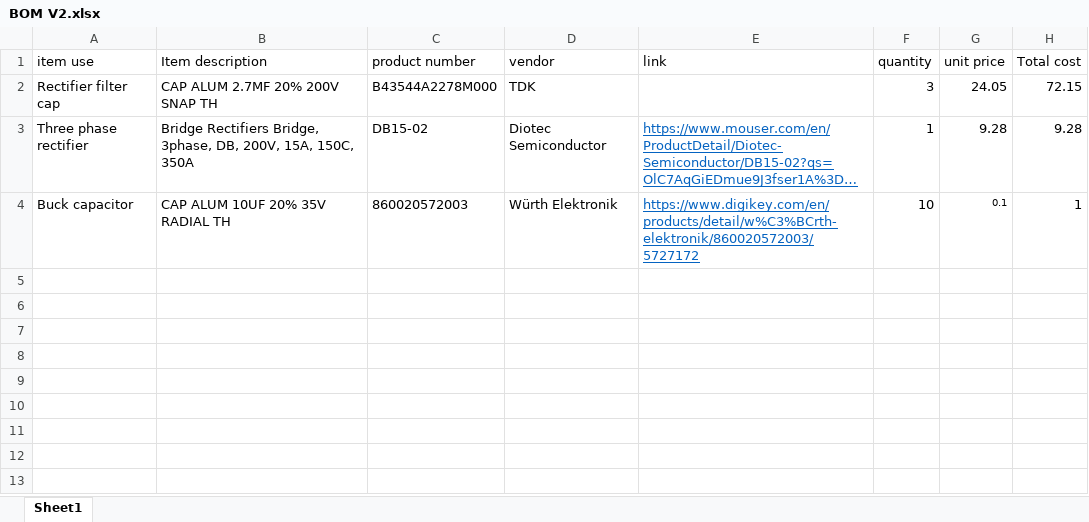
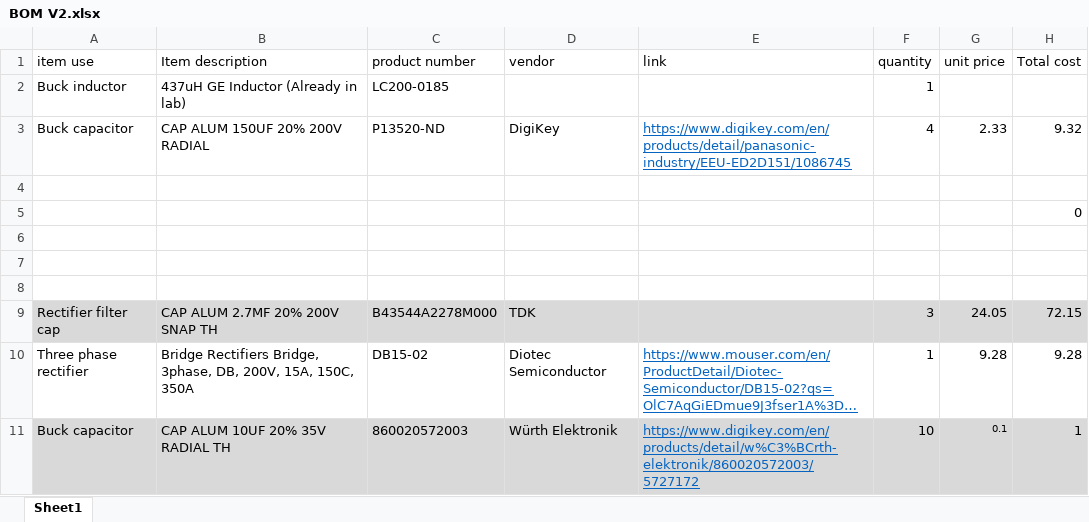
Before and after one commit to 23vsgroi/Battery-Charger, an Excel workbook: Battery Charger Project/Excel/BOM/BOM V2.xlsx, sheet Sheet1, drawn as a sheet; long unchanged cells end in …; values as stored, in another font and other column widths than the file's, no borders; table styles not drawn; addresses are those after the commit; the diff names each change by its address in the sheet, - before the commit and + after, or states it on an @@ line.

Commit message:
New solution
I discussed with Dr. McIntyre and he told me to lower the filter capacitor value and allow for more current ripple.

```diff
--- a/Battery Charger Project/Excel/BOM/BOM V2.xlsx (sheet Sheet1)
+++ b/Battery Charger Project/Excel/BOM/BOM V2.xlsx (sheet Sheet1)
+row 2: Buck inductor | 437uH GE Inductor (Already in lab) | LC200-0185 |  |  | 1
+row 3: Buck capacitor | CAP ALUM 150UF 20% 200V RADIAL | P13520-ND | DigiKey | https://www.digikey.com/en/products/detail/panasonic-industry/EEU-ED2D151/1086745 | 4 | 2.33 | 9.32
+row 4: (empty)
+row 5:  |  |  |  |  |  |  | 0
+row 6: (empty)
+row 7: (empty)
+row 8: (empty)
-A9:H9 fill: none
+A9:H9 fill: #D9D9D9
-A11:H11 fill: none
+A11:H11 fill: #D9D9D9
```
Also changed, not shown: 6 other files.
